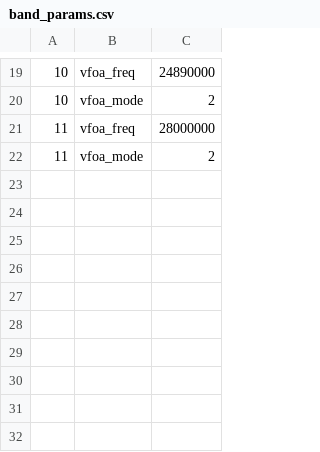
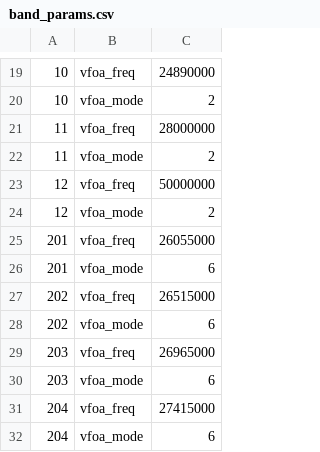
Before and after one commit to bg7nzl/x6100_gui, a CSV file: sql/band_params.csv, drawn as a sheet; only a part is shown, gaps mark what is left out; the diff names each change by its address in the sheet, - before the commit and + after, or states it on an @@ line.

Commit message:
Added 6m and CB bands

```diff
--- a/sql/band_params.csv
+++ b/sql/band_params.csv
+row 23: 12 | vfoa_freq | 50000000
+row 24: 12 | vfoa_mode | 2
+row 25: 201 | vfoa_freq | 26055000
+row 26: 201 | vfoa_mode | 6
+row 27: 202 | vfoa_freq | 26515000
+row 28: 202 | vfoa_mode | 6
+row 29: 203 | vfoa_freq | 26965000
+row 30: 203 | vfoa_mode | 6
+row 31: 204 | vfoa_freq | 27415000
+row 32: 204 | vfoa_mode | 6
```
Also changed, not shown: sql/bands_broadcast.csv, sql/bands_ham.csv, 2 other files.
